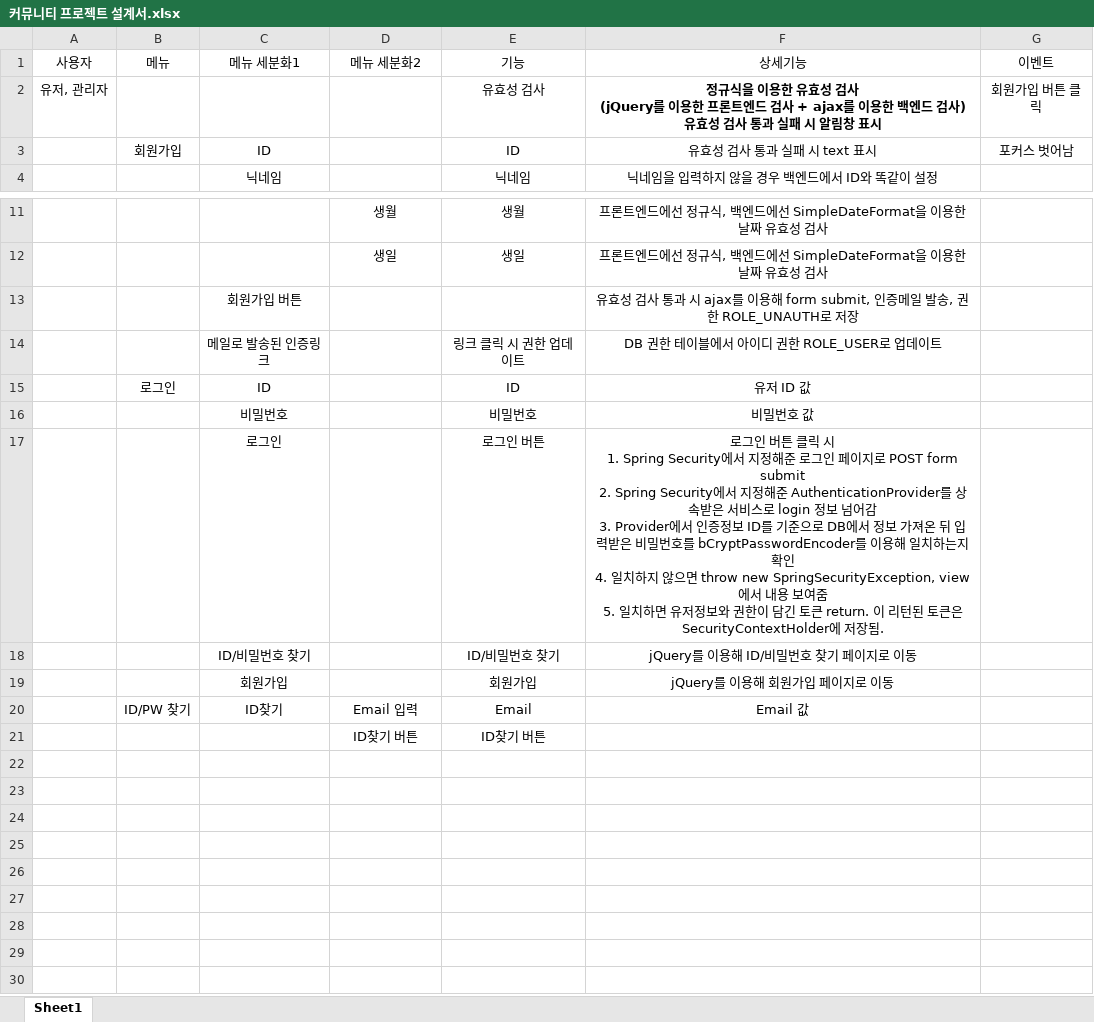
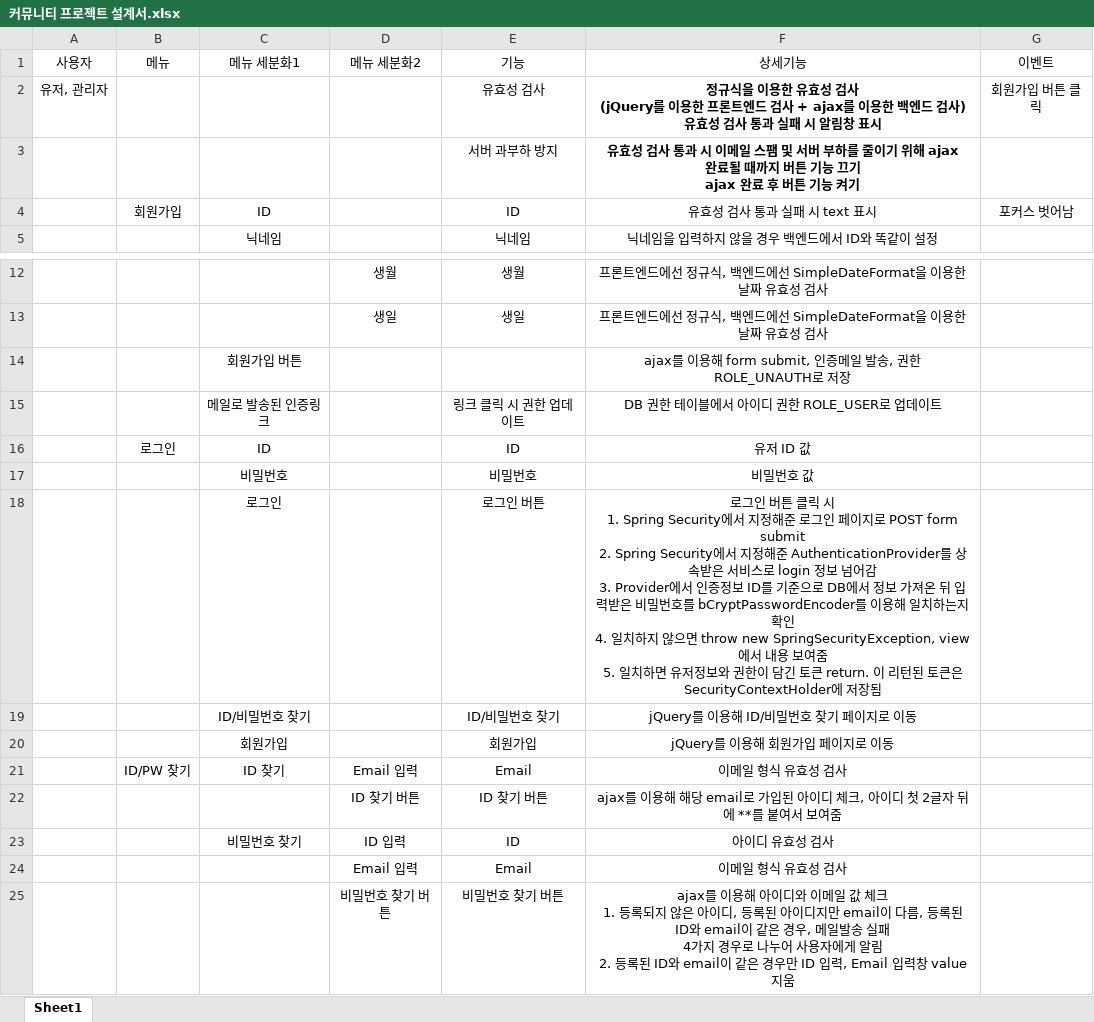
Before and after one commit to sianblone/CommunityWorks, an Excel workbook: 커뮤니티 프로젝트 설계서.xlsx, sheet Sheet1, drawn as a sheet; only a part is shown, gaps mark what is left out; values as stored, in another font and other column widths than the file's, no borders; removed rows and columns are numbered as before the commit, all else as after; ↵ is a line break in a cell; the diff names each change by its address in the sheet, - before the commit and + after, or states it on an @@ line.

```diff
--- a/커뮤니티 프로젝트 설계서.xlsx (sheet Sheet1)
+++ b/커뮤니티 프로젝트 설계서.xlsx (sheet Sheet1)
+row 3:  |  |  |  | 서버 과부하 방지 | 유효성 검사 통과 시 이메일 스팸 및 서버 부하를 줄이기 위해 ajax 완료될 때까지 버튼 기능 끄기 ↵ ajax 완료 후 버튼 기능 켜기
-F14 (상세기능): 유효성 검사 통과 시 ajax를 이…
+F14 (상세기능): ajax를 이…
-F18 (상세기능): …저장됨.
+F18 (상세기능): …저장됨
-C21 (메뉴 세분화1): ID찾기
+C21 (메뉴 세분화1): ID 찾기
-F21 (상세기능): Email 값
+F21 (상세기능): 이메일 형식 유효성 검사
-row 21:  |  |  | ID찾기 버튼 | ID찾기 버튼
+row 22:  |  |  | ID 찾기 버튼 | ID 찾기 버튼 | ajax를 이용해 해당 email로 가입된 아이디 체크, 아이디 첫 2글자 뒤에 **를 붙여서 보여줌
+row 23:  |  | 비밀번호 찾기 | ID 입력 | ID | 아이디 유효성 검사
+row 24:  |  |  | Email 입력 | Email | 이메일 형식 유효성 검사
+row 25:  |  |  | 비밀번호 찾기 버튼 | 비밀번호 찾기 버튼 | ajax를 이용해 아이디와 이메일 값 체크 ↵ 1. 등록되지 않은 아이디, 등록된 아이디지만 email이 다름, 등록된 ID와 email이 같은 경우, 메일발송 실패 ↵ 4가지 경우로 나누어 사용자에게 알림 ↵ 2. 등록된 ID와 email이 같은 경우만 ID 입력, Email 입력창 value 지움
```
Also changed, not shown: 5 other files.
